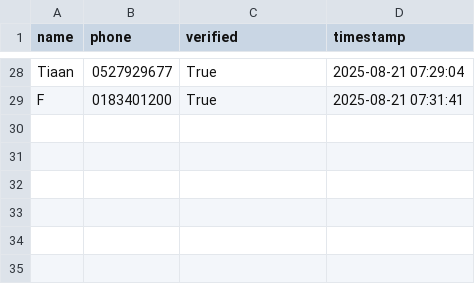
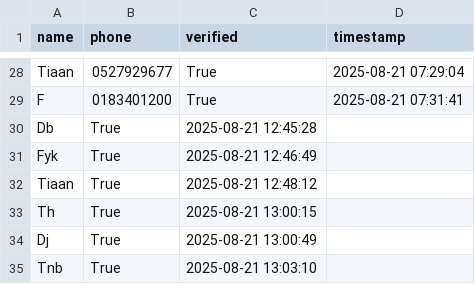
Before and after one commit to steenkamptiaan0-arch/python-course, a CSV file: test1 read csv/random_number.csv, drawn as a sheet; only a part is shown, gaps mark what is left out.

Commit message:
test1

```diff
--- a/test1 read csv/random_number.csv
+++ b/test1 read csv/random_number.csv
@@ -29 +29,7 @@ Tiaan,0527929677,True,2025-08-21 07:29:04
 F,0183401200,True,2025-08-21 07:31:41
+Db,True,2025-08-21 12:45:28
+Fyk,True,2025-08-21 12:46:49
+Tiaan,True,2025-08-21 12:48:12
+Th,True,2025-08-21 13:00:15
+Dj,True,2025-08-21 13:00:49
+Tnb,True,2025-08-21 13:03:10
```
Also changed, not shown: 10 other files.
